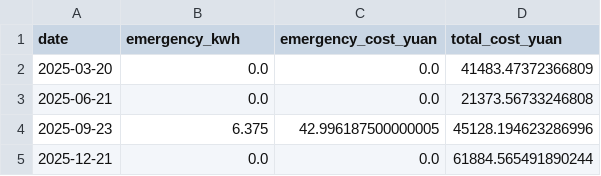
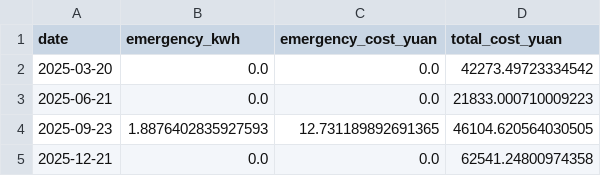
Before and after one commit to Ma-ya6/CUMCM2026, a CSV file: zzb/最终优化版/results/四天紧急购电结果.csv, drawn as a sheet.

```diff
--- a/zzb/最终优化版/results/四天紧急购电结果.csv
+++ b/zzb/最终优化版/results/四天紧急购电结果.csv
@@ -1,5 +1,5 @@
 date,emergency_kwh,emergency_cost_yuan,total_cost_yuan
-2025-03-20,0.0,0.0,41483.47372366809
-2025-06-21,0.0,0.0,21373.56733246808
-2025-09-23,6.375,42.996187500000005,45128.194623286996
-2025-12-21,0.0,0.0,61884.565491890244
+2025-03-20,0.0,0.0,42273.49723334542
+2025-06-21,0.0,0.0,21833.000710009223
+2025-09-23,1.8876402835927593,12.731189892691365,46104.620564030505
+2025-12-21,0.0,0.0,62541.24800974358
```
Also changed, not shown: zzb/最终优化版/results/全年逐日结果.csv, zzb/最终优化版/results/四天逐10分钟明细.csv, 25 other files.
